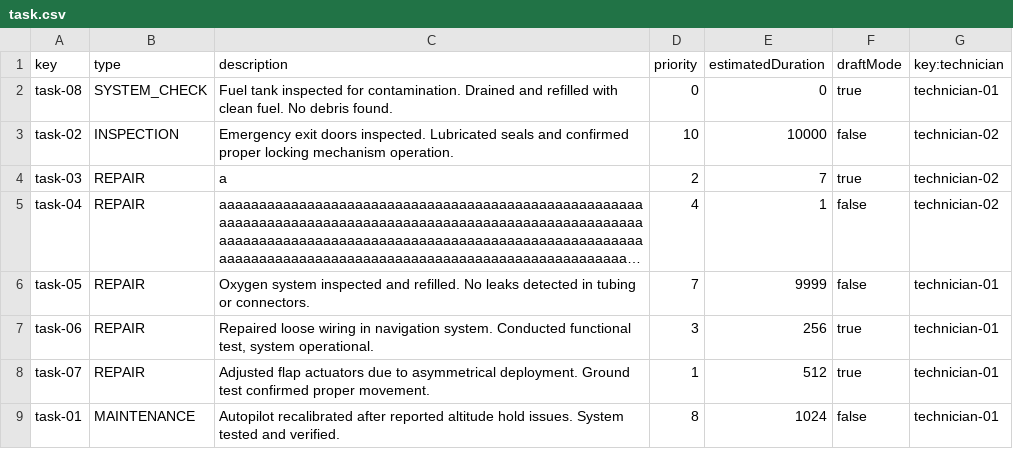
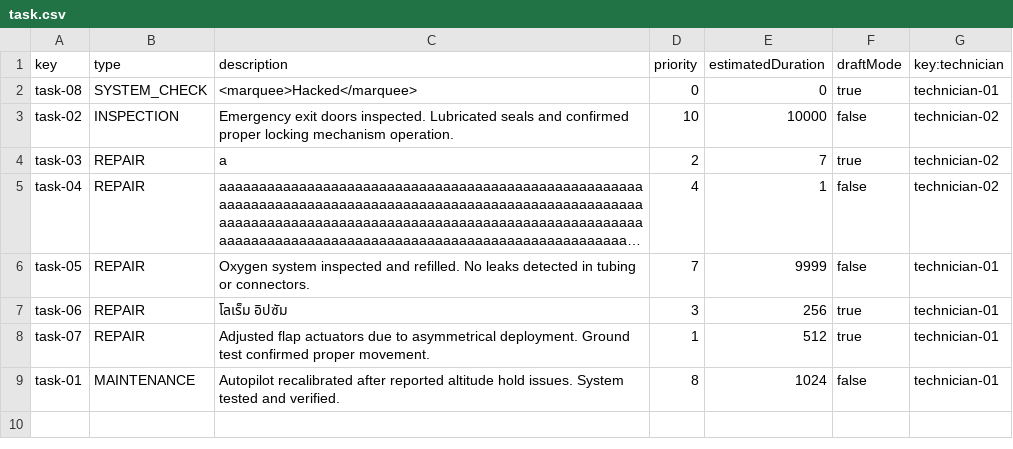
Before and after one commit to Manuelgithuv/Acme-ANS-C2, a CSV file: src/main/resources/WEB-INF/data/sample-01/task.csv, drawn as a sheet; long unchanged cells end in …; the diff names each change by its address in the sheet, - before the commit and + after, or states it on an @@ line.

```diff
--- a/src/main/resources/WEB-INF/data/sample-01/task.csv
+++ b/src/main/resources/WEB-INF/data/sample-01/task.csv
-C2 (description): Fuel tank inspected for contamination. Drained and refilled with clean fuel. No debris found.
+C2 (description): <marquee>Hacked</marquee>
-C7 (description): Repaired loose wiring in navigation system. Conducted functional test, system operational.
+C7 (description): โลเร็ม อิปซัม
```
Also changed, not shown: src/main/resources/WEB-INF/data/sample-01/maintenanceRecord.csv.
